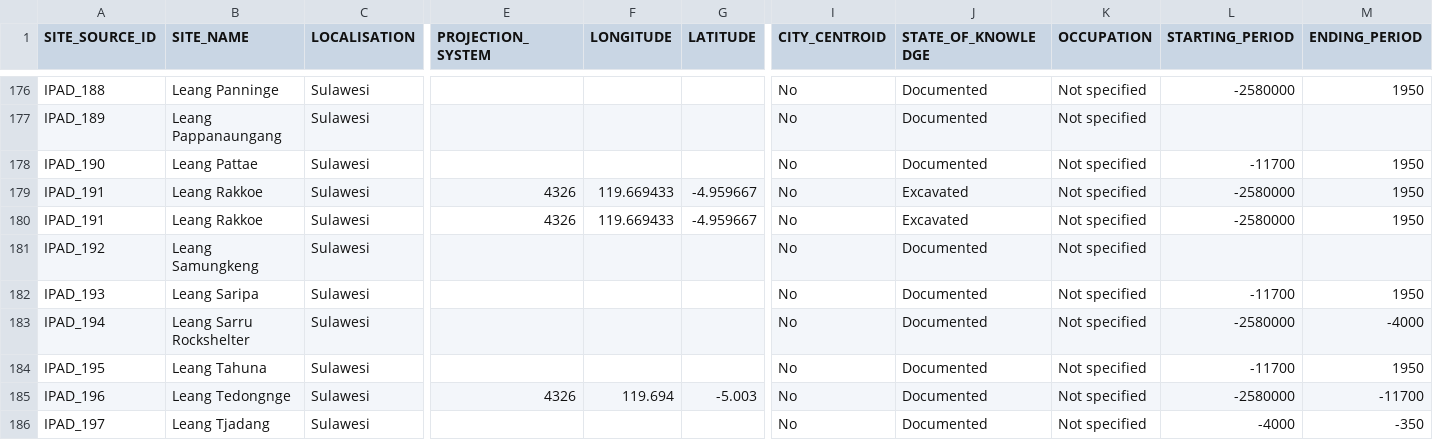
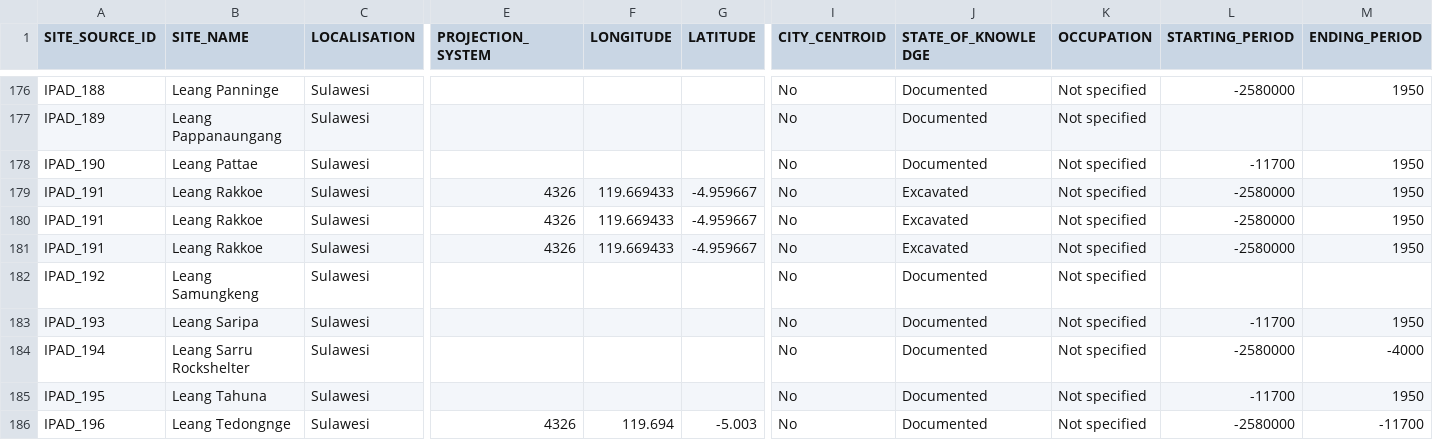
Before and after one commit to CataIvancov/IPAD_ArkeOpen, a CSV file: arke-platform/data/ipad-sites-combined.csv, drawn as a sheet; only a part is shown, gaps mark what is left out; the shorter side is filled out with more unchanged rows; rows hold the shown columns only; the diff names each change by its address in the sheet, - before the commit and + after, or states it on an @@ line.

Commit message:
arke-platform/data/ipad-sites-combined.csv

```diff
--- a/arke-platform/data/ipad-sites-combined.csv
+++ b/arke-platform/data/ipad-sites-combined.csv
+row 181: IPAD_191 | Leang Rakkoe | Sulawesi | 4326 | 119.669433 | -4.959667 | No | Excavated | Not specified | -2580000 | 1950
```
Also changed, not shown: arke-platform/data/portable-objects-thesaurus-en.csv.
